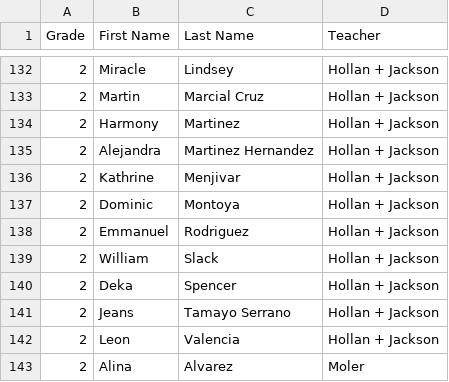
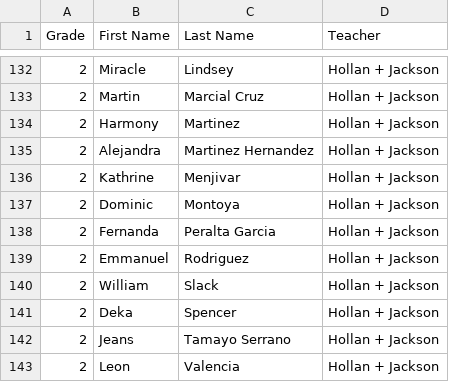
Before and after one commit to ohemgeewee/classes, a CSV file: School Roster - Combined Classes.csv, drawn as a sheet; only a part is shown, gaps mark what is left out; the shorter side is filled out with more unchanged rows; the diff names each change by its address in the sheet, - before the commit and + after, or states it on an @@ line.

Commit message:
Update School Roster - Combined Classes.csv

```diff
--- a/School Roster - Combined Classes.csv
+++ b/School Roster - Combined Classes.csv
+row 138: 2 | Fernanda | Peralta Garcia | Hollan + Jackson
```
